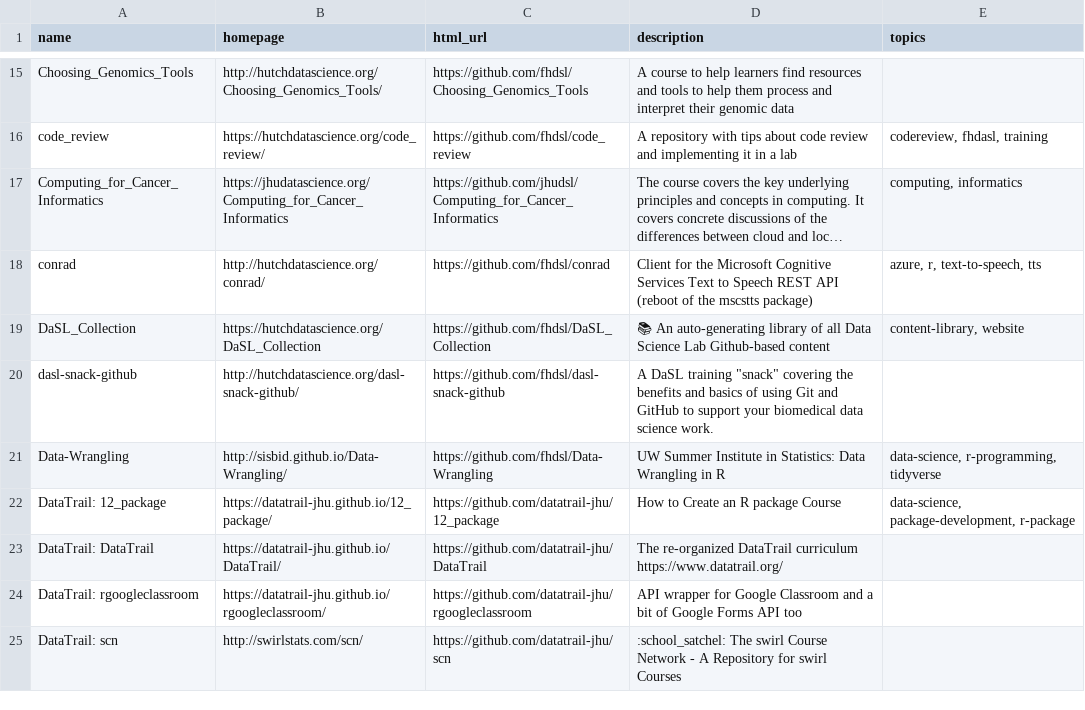
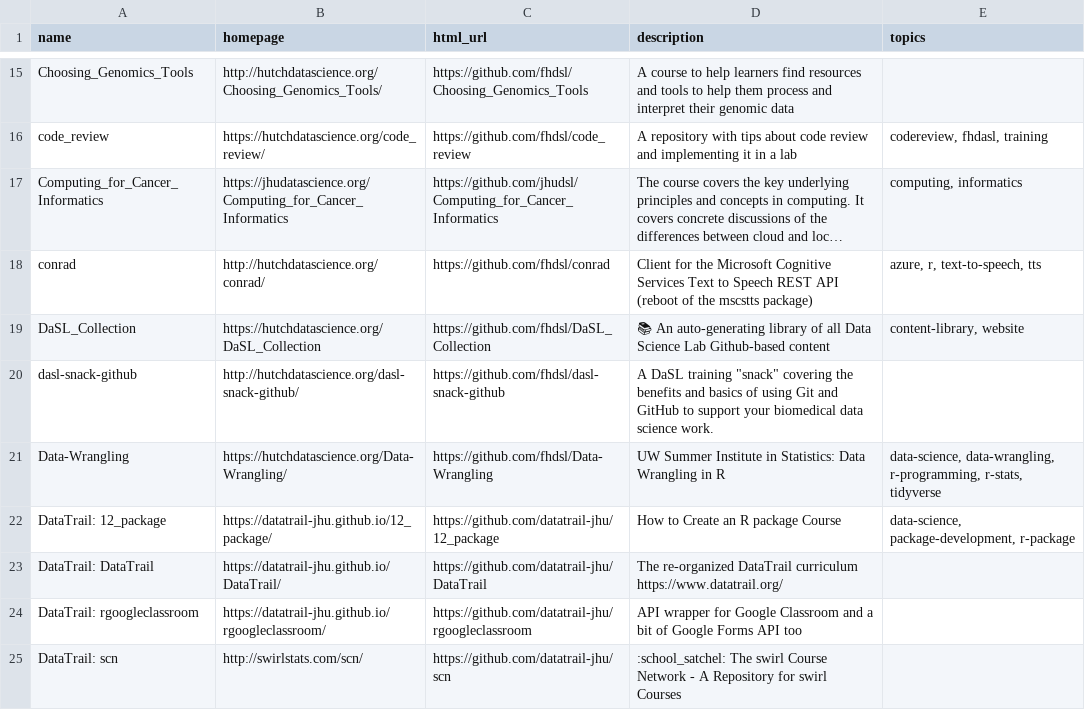
Before and after one commit to fhdsl/DaSL_Collection, a TSV file: resources/collection.tsv, drawn as a sheet; only a part is shown, gaps mark what is left out; long unchanged cells end in ….

Commit message:
Add collection file

```diff
--- a/resources/collection.tsv
+++ b/resources/collection.tsv
@@ -20,3 +20,3 @@ DaSL_Collection	https://hutchdatascience.org/DaSL_Collection	https://github.com/
 dasl-snack-github	http://hutchdatascience.org/dasl-snack-github/	https://github.com/fhdsl/dasl-snack-github	"A DaSL training ""snack"" covering the benefits and basics of using Git and GitHub to support your biomedical data science work. "	
-Data-Wrangling	http://sisbid.github.io/Data-Wrangling/	https://github.com/fhdsl/Data-Wrangling	UW Summer Institute in Statistics: Data Wrangling in R	data-science, r-programming, tidyverse
+Data-Wrangling	https://hutchdatascience.org/Data-Wrangling/	https://github.com/fhdsl/Data-Wrangling	UW Summer Institute in Statistics: Data Wrangling in R	data-science, data-wrangling, r-programming, r-stats, tidyverse
 DataTrail: 12_package	https://datatrail-jhu.github.io/12_package/	https://github.com/datatrail-jhu/12_package	How to Create an R package Course	data-science, package-development, r-package
```
